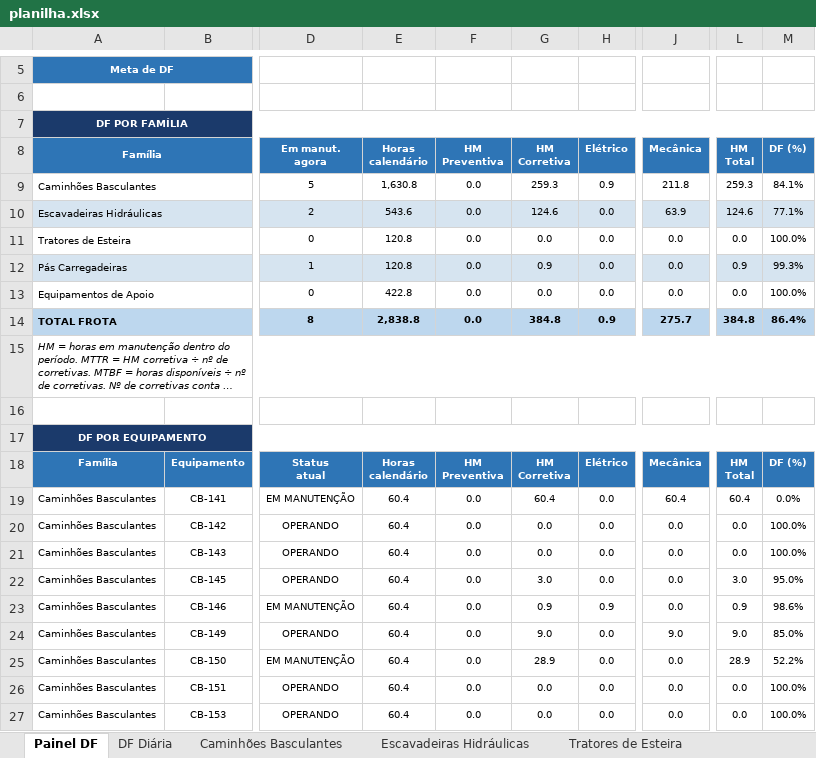
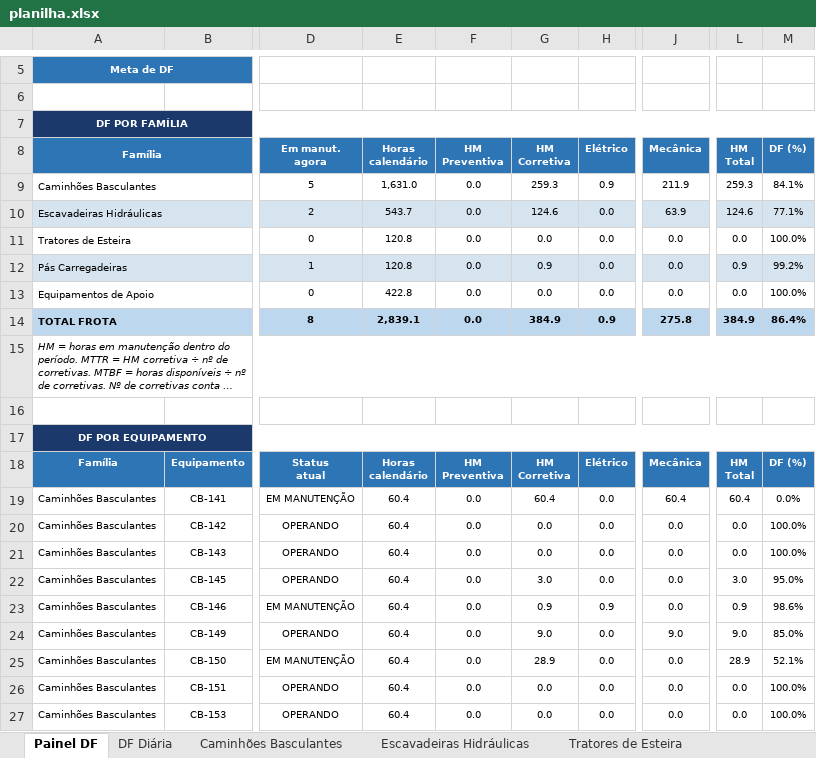
Before and after one commit to Plenz-code/BI-MANUTENCAO, an Excel workbook: planilha.xlsx, sheet Painel DF, drawn as a sheet; only a part is shown, gaps mark what is left out; long unchanged cells end in …; values as stored, in another font and other column widths than the file's, no borders; charts and pictures and conditional formats not drawn; the diff names each change by its address in the sheet, - before the commit and + after, or states it on an @@ line.

```diff
--- a/planilha.xlsx (sheet Painel DF)
+++ b/planilha.xlsx (sheet Painel DF)
-E9 (Horas calendário): 1,630.8
+E9 (Horas calendário): 1,631.0
-J9 (Mecânica): 211.8
+J9 (Mecânica): 211.9
-E10 (Horas calendário): 543.6
+E10 (Horas calendário): 543.7
-M12 (DF (%)): 99.3%
+M12 (DF (%)): 99.2%
-E14 (Horas calendário): 2,838.8
+E14 (Horas calendário): 2,839.1
-G14 (HM Corretiva): 384.8
+G14 (HM Corretiva): 384.9
-J14 (Mecânica): 275.7
+J14 (Mecânica): 275.8
-L14 (HM Total): 384.8
+L14 (HM Total): 384.9
-M25 (DF (%)): 52.2%
+M25 (DF (%)): 52.1%
```
Also changed, not shown: sheet Caminhões Basculantes, sheet Escavadeiras Hidráulicas, sheet DF Diária, sheet Pás Carregadeiras, charts or pictures.
